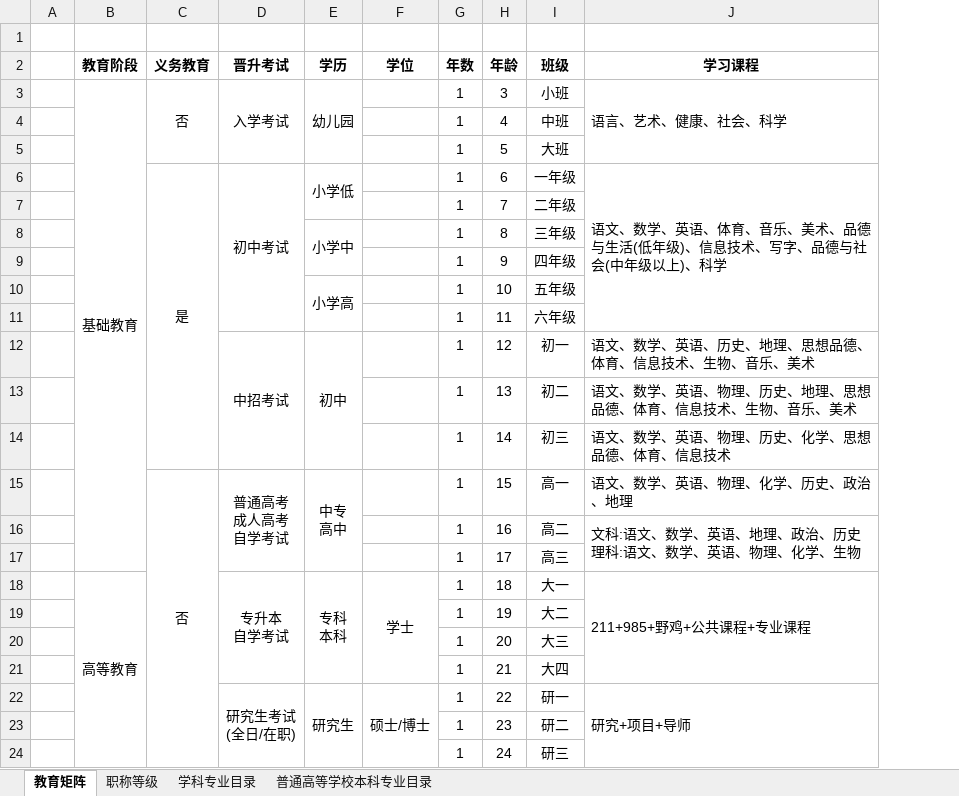
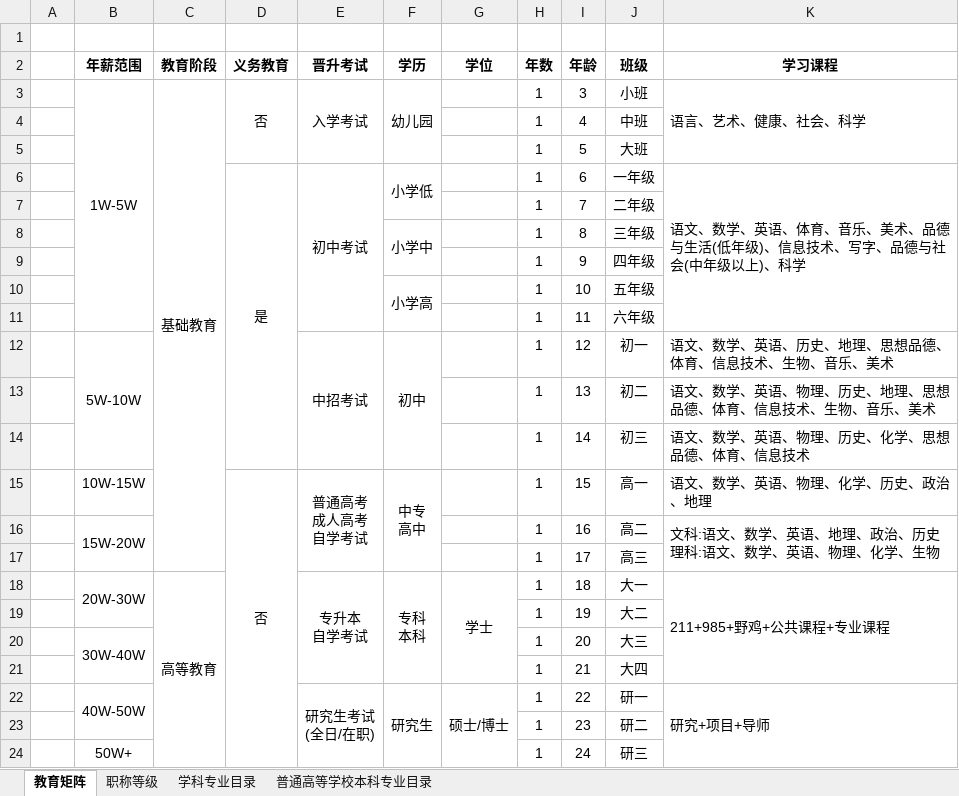
Before and after one commit to smartbooks/education, an Excel workbook: doc/EducationMatrix.xlsx, sheet 教育矩阵, drawn as a sheet; values as stored, in another font and other column widths than the file's, no borders; the diff names each change by its address in the sheet, - before the commit and + after, or states it on an @@ line.

Commit message:
666

```diff
--- a/doc/EducationMatrix.xlsx (sheet 教育矩阵)
+++ b/doc/EducationMatrix.xlsx (sheet 教育矩阵)
+column B (年薪范围), rows 3-24: 1W-5W |  |  |  |  |  |  |  |  | 5W-10W |  |  | 10W-15W | 15W-20W |  | 20W-30W |  | 30W-40W |  | 40W-50W |  | 50W+
```
